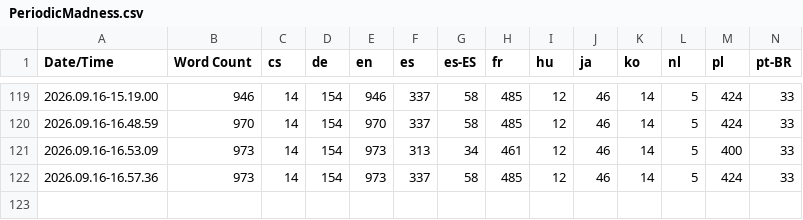
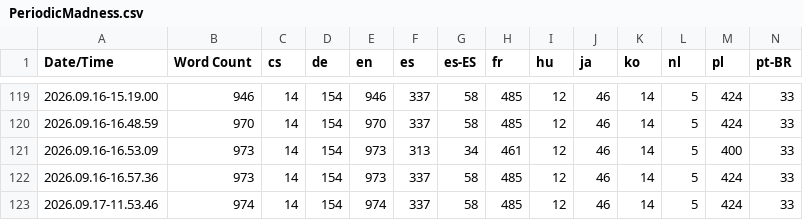
Before and after one commit to QuingKhaos/sf-PeriodicMadness, a CSV file: Content/Localization/PeriodicMadness/PeriodicMadness.csv, drawn as a sheet; only a part is shown, gaps mark what is left out; rows hold the shown columns only; the diff names each change by its address in the sheet, - before the commit and + after, or states it on an @@ line.

```diff
--- a/Content/Localization/PeriodicMadness/PeriodicMadness.csv
+++ b/Content/Localization/PeriodicMadness/PeriodicMadness.csv
+row 123: 2026.09.17-11.53.46 | 974 | 14 | 154 | 974 | 337 | 58 | 485 | 12 | 46 | 14 | 5 | 424 | 33
```
Also changed, not shown: 39 other files.
